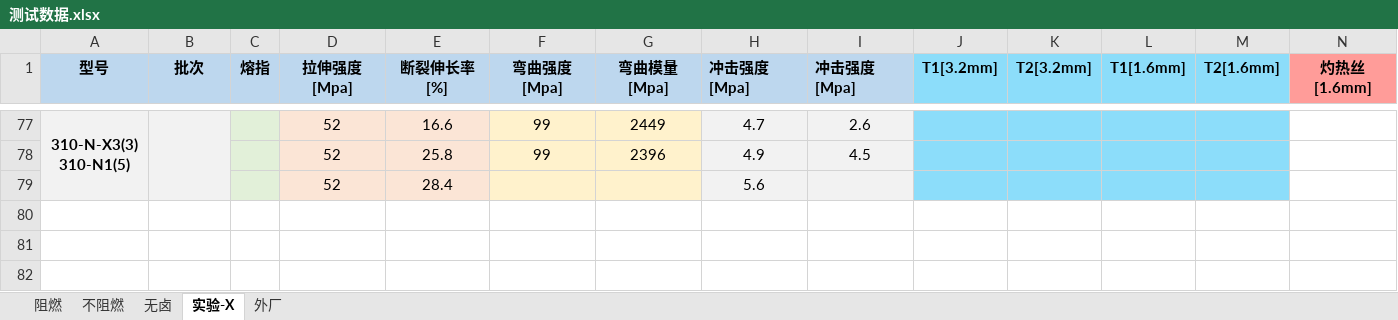
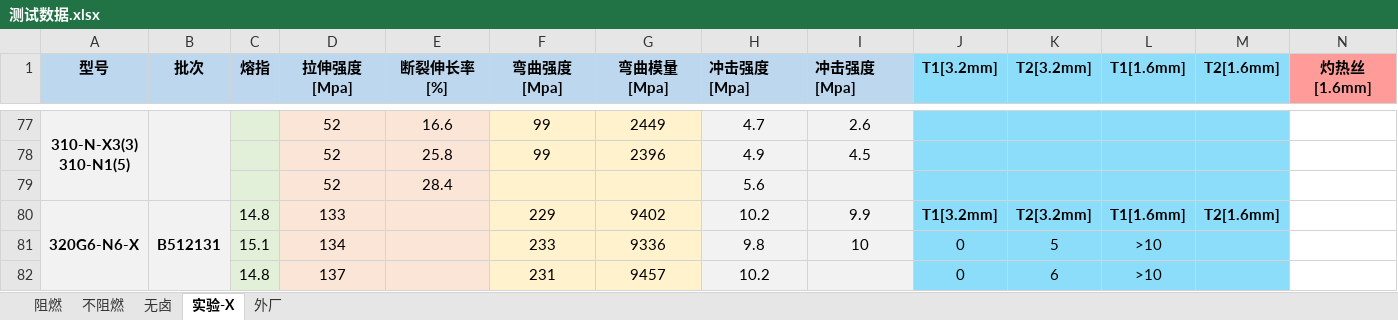
Before and after one commit to 13075061852/Gj_NewText, an Excel workbook: 测试数据.xlsx, sheet 实验-X, drawn as a sheet; only a part is shown, gaps mark what is left out; values as stored, in another font and other column widths than the file's, no borders; rows hold the shown columns only; the diff names each change by its address in the sheet, - before the commit and + after, or states it on an @@ line.

```diff
--- a/测试数据.xlsx (sheet 实验-X)
+++ b/测试数据.xlsx (sheet 实验-X)
+row 80: 320G6-N6-X | B512131 | 14.8 | 133 |  | 229 | 9402 | 10.2 | 9.9 | T1[3.2mm] | T2[3.2mm] | T1[1.6mm] | T2[1.6mm]
+row 81:  |  | 15.1 | 134 |  | 233 | 9336 | 9.8 | 10 | 0 | 5 | >10
+row 82:  |  | 14.8 | 137 |  | 231 | 9457 | 10.2 |  | 0 | 6 | >10
```
Also changed, not shown: sheet 阻燃, sheet 外厂, sheet 不阻燃.
